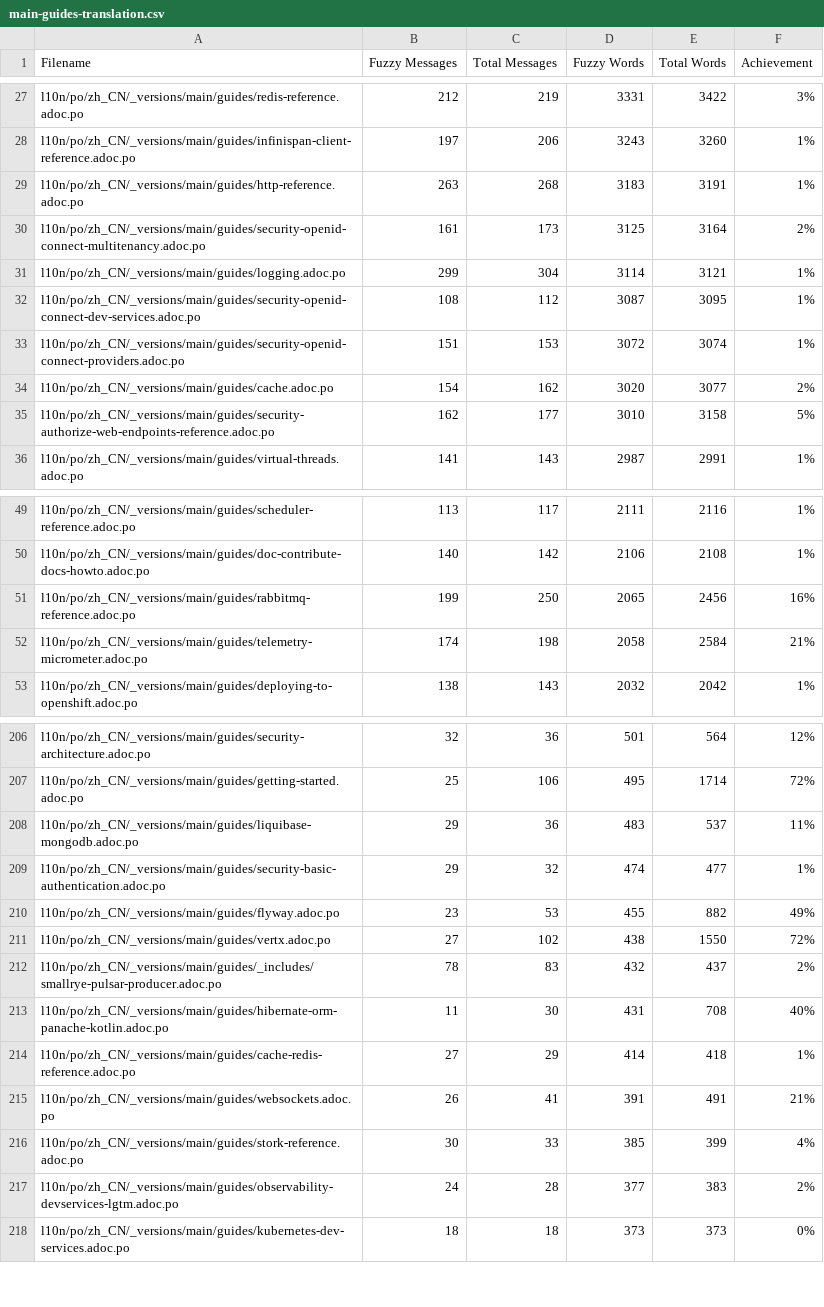
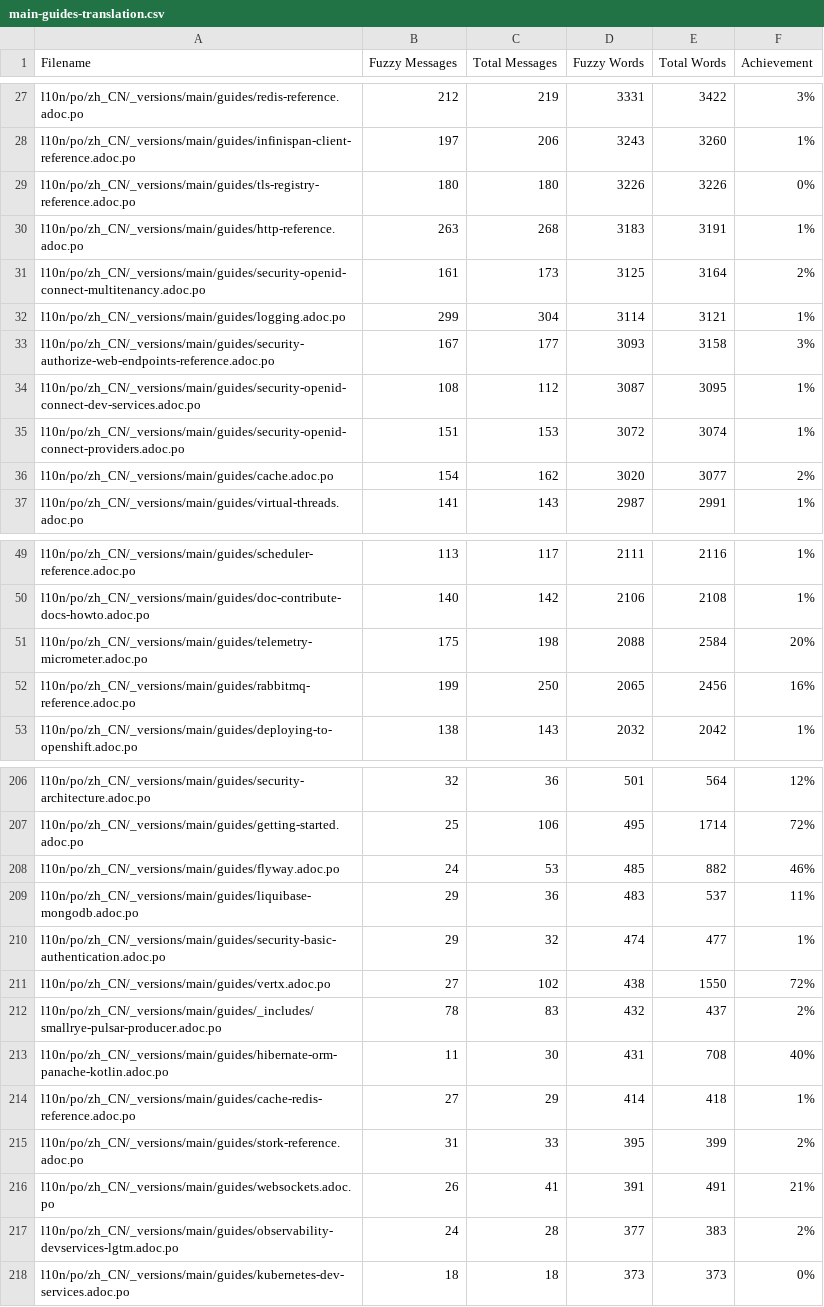
Before and after one commit to quarkusio/cn.quarkus.io, a CSV file: l10n/stats/main-guides-translation.csv, drawn as a sheet; only a part is shown, gaps mark what is left out; the diff covers the shown part only.

```diff
--- a/l10n/stats/main-guides-translation.csv
+++ b/l10n/stats/main-guides-translation.csv
@@ -28,2 +28,3 @@ l10n/po/zh_CN/_versions/main/guides/redis-reference.adoc.po, 212, 219, 3331, 342
 l10n/po/zh_CN/_versions/main/guides/infinispan-client-reference.adoc.po, 197, 206, 3243, 3260, 1%
+l10n/po/zh_CN/_versions/main/guides/tls-registry-reference.adoc.po, 180, 180, 3226, 3226, 0%
 l10n/po/zh_CN/_versions/main/guides/http-reference.adoc.po, 263, 268, 3183, 3191, 1%
@@ -31,2 +32,3 @@ l10n/po/zh_CN/_versions/main/guides/security-openid-connect-multitenancy.adoc.po
 l10n/po/zh_CN/_versions/main/guides/logging.adoc.po, 299, 304, 3114, 3121, 1%
+l10n/po/zh_CN/_versions/main/guides/security-authorize-web-endpoints-reference.adoc.po, 167, 177, 3093, 3158, 3%
 l10n/po/zh_CN/_versions/main/guides/security-openid-connect-dev-services.adoc.po, 108, 112, 3087, 3095, 1%
@@ -34,3 +36,2 @@ l10n/po/zh_CN/_versions/main/guides/security-openid-connect-providers.adoc.po, 1
 l10n/po/zh_CN/_versions/main/guides/cache.adoc.po, 154, 162, 3020, 3077, 2%
-l10n/po/zh_CN/_versions/main/guides/security-authorize-web-endpoints-reference.adoc.po, 162, 177, 3010, 3158, 5%
 l10n/po/zh_CN/_versions/main/guides/virtual-threads.adoc.po, 141, 143, 2987, 2991, 1%
@@ -50,4 +50,4 @@ l10n/po/zh_CN/_versions/main/guides/scheduler-reference.adoc.po, 113, 117, 2111,
 l10n/po/zh_CN/_versions/main/guides/doc-contribute-docs-howto.adoc.po, 140, 142, 2106, 2108, 1%
+l10n/po/zh_CN/_versions/main/guides/telemetry-micrometer.adoc.po, 175, 198, 2088, 2584, 20%
 l10n/po/zh_CN/_versions/main/guides/rabbitmq-reference.adoc.po, 199, 250, 2065, 2456, 16%
-l10n/po/zh_CN/_versions/main/guides/telemetry-micrometer.adoc.po, 174, 198, 2058, 2584, 21%
 l10n/po/zh_CN/_versions/main/guides/deploying-to-openshift.adoc.po, 138, 143, 2032, 2042, 1%
@@ -207,5 +207,5 @@ l10n/po/zh_CN/_versions/main/guides/security-architecture.adoc.po, 32, 36, 501,
 l10n/po/zh_CN/_versions/main/guides/getting-started.adoc.po, 25, 106, 495, 1714, 72%
+l10n/po/zh_CN/_versions/main/guides/flyway.adoc.po, 24, 53, 485, 882, 46%
 l10n/po/zh_CN/_versions/main/guides/liquibase-mongodb.adoc.po, 29, 36, 483, 537, 11%
 l10n/po/zh_CN/_versions/main/guides/security-basic-authentication.adoc.po, 29, 32, 474, 477, 1%
-l10n/po/zh_CN/_versions/main/guides/flyway.adoc.po, 23, 53, 455, 882, 49%
 l10n/po/zh_CN/_versions/main/guides/vertx.adoc.po, 27, 102, 438, 1550, 72%
@@ -214,4 +214,4 @@ l10n/po/zh_CN/_versions/main/guides/hibernate-orm-panache-kotlin.adoc.po, 11, 30
 l10n/po/zh_CN/_versions/main/guides/cache-redis-reference.adoc.po, 27, 29, 414, 418, 1%
+l10n/po/zh_CN/_versions/main/guides/stork-reference.adoc.po, 31, 33, 395, 399, 2%
 l10n/po/zh_CN/_versions/main/guides/websockets.adoc.po, 26, 41, 391, 491, 21%
-l10n/po/zh_CN/_versions/main/guides/stork-reference.adoc.po, 30, 33, 385, 399, 4%
 l10n/po/zh_CN/_versions/main/guides/observability-devservices-lgtm.adoc.po, 24, 28, 377, 383, 2%
```
Also changed, not shown: 1 added row, 2 removed rows and 2 edited cells elsewhere in this file, l10n/stats/latest-guides-translation.csv, l10n/stats/misc-translation.csv, 1 other file.
